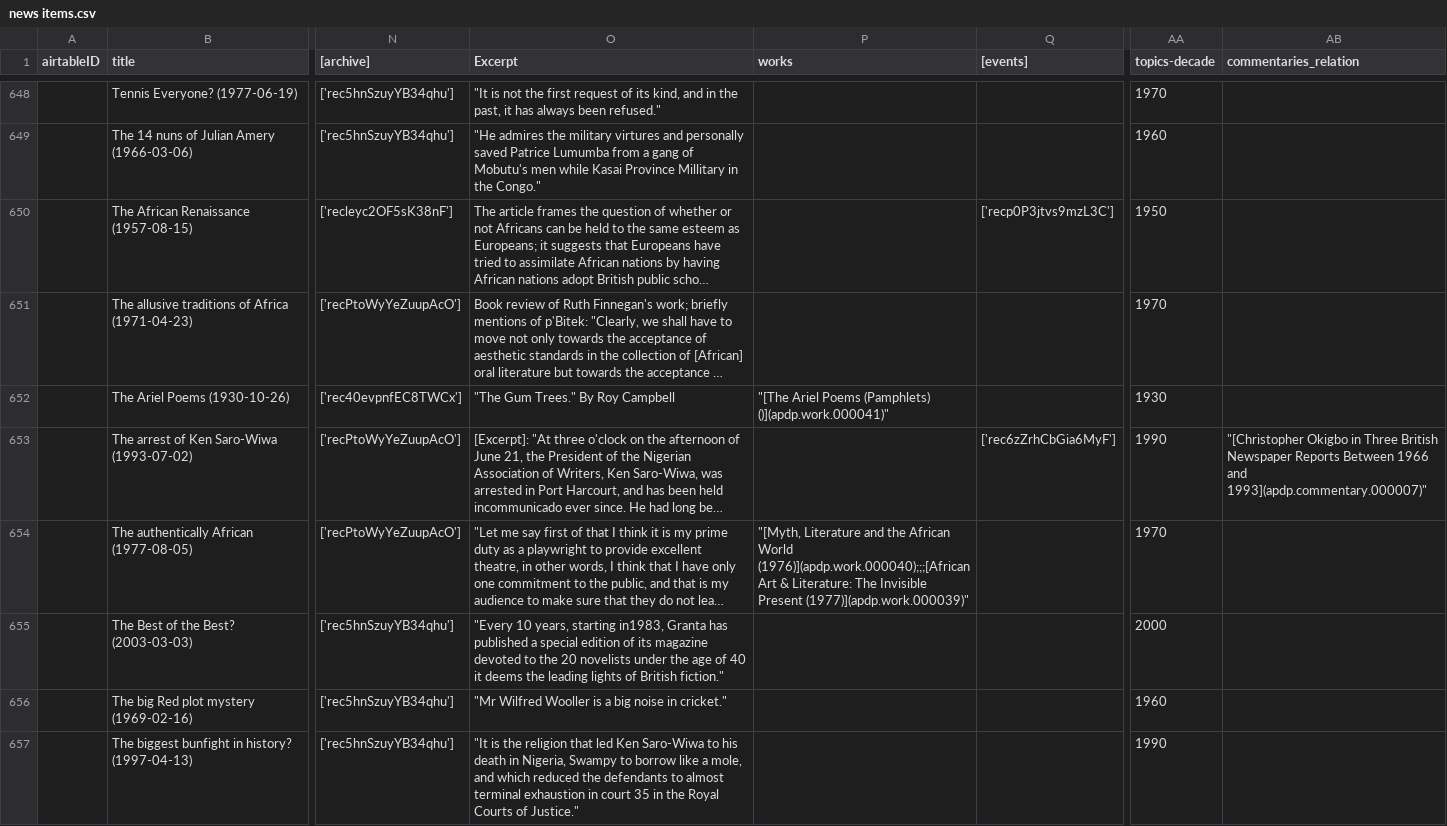
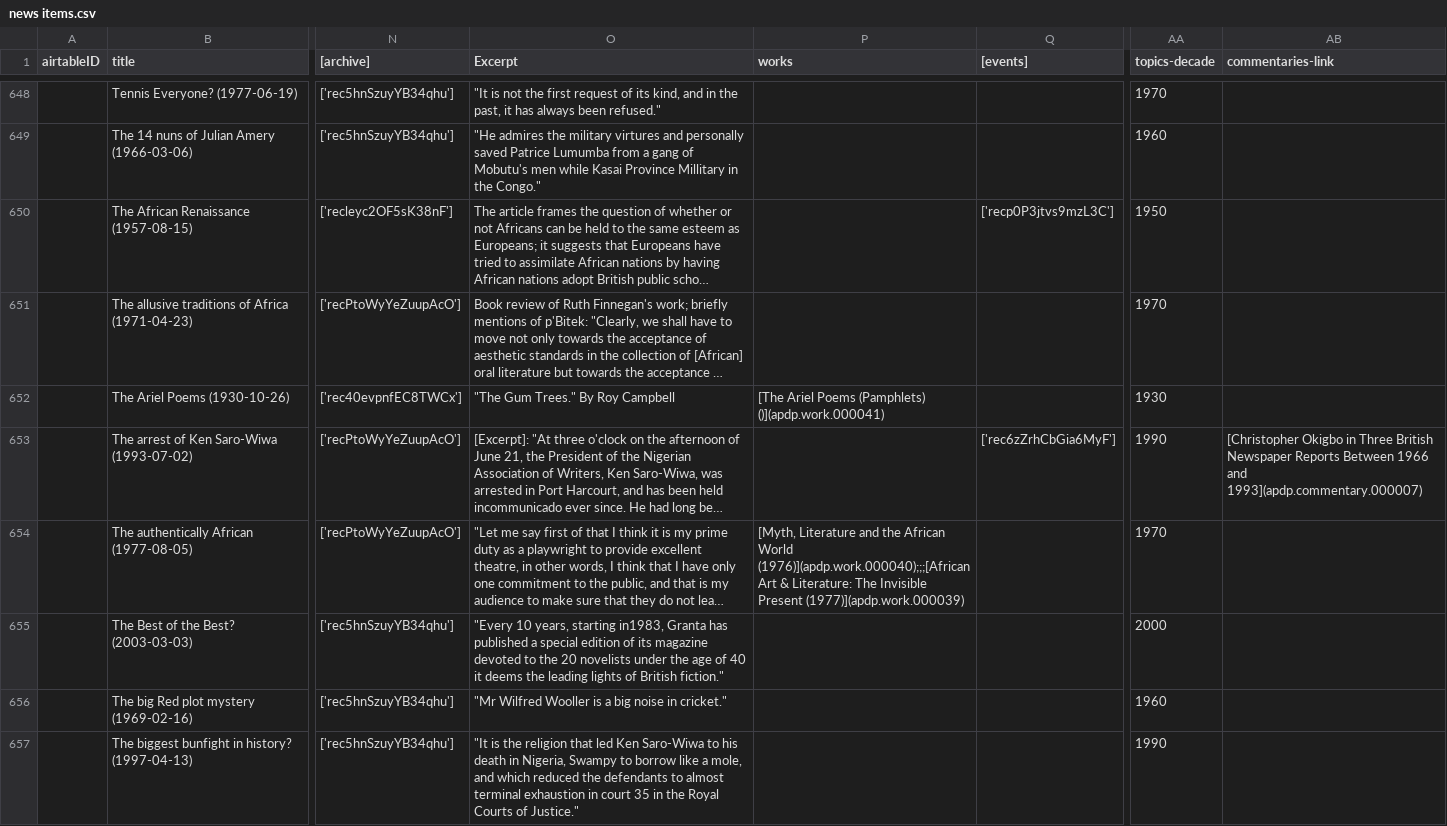
Before and after one commit to CDRH/data_african_poetics, a CSV file: source/csv/news items.csv, drawn as a sheet; only a part is shown, gaps mark what is left out; long unchanged cells end in …; the diff covers the shown part only; the diff names each change by its address in the sheet, - before the commit and + after, or states it on an @@ line.

```diff
--- a/source/csv/news items.csv
+++ b/source/csv/news items.csv
-AB1: commentaries_relation
+AB1: commentaries-link
-P652 (works): "[The Ariel Poems (Pamphlets) ()](apdp.work.000041)"
+P652 (works): [The Ariel Poems (Pamphlets) ()](apdp.work.000041)
-AB653 (commentaries-link): "[Christopher Okigbo in Three British Newspaper Reports Between 1966 and 1993](apdp.commentary.000007)"
+AB653 (commentaries-link): [Christopher Okigbo in Three British Newspaper Reports Between 1966 and 1993](apdp.commentary.000007)
-P654 (works): "[Myth, Literature and the African World (1976)](apdp.work.000040);;;[African Art & Literature: The Invisible Present (1977)](apdp.work.000039)"
+P654 (works): [Myth, Literature and the African World (1976)](apdp.work.000040);;;[African Art & Literature: The Invisible Present (1977)](apdp.work.000039)
```
Also changed, not shown: 168 edited cells elsewhere in this file, 2 other files.
